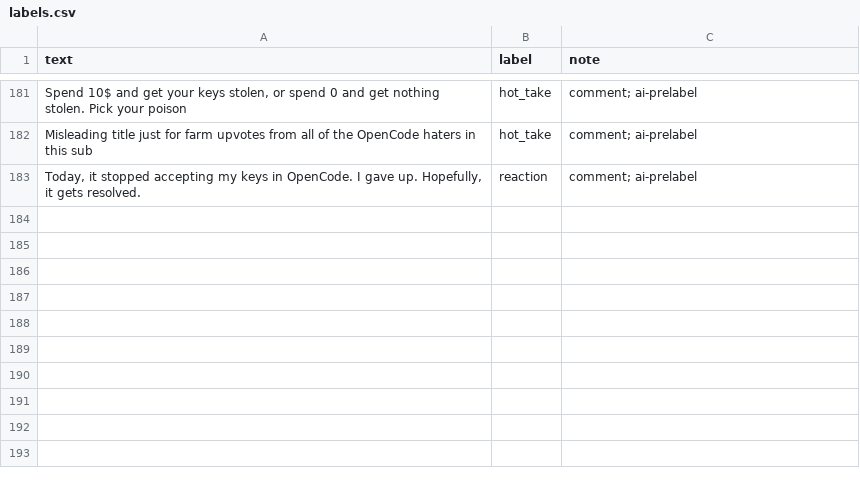
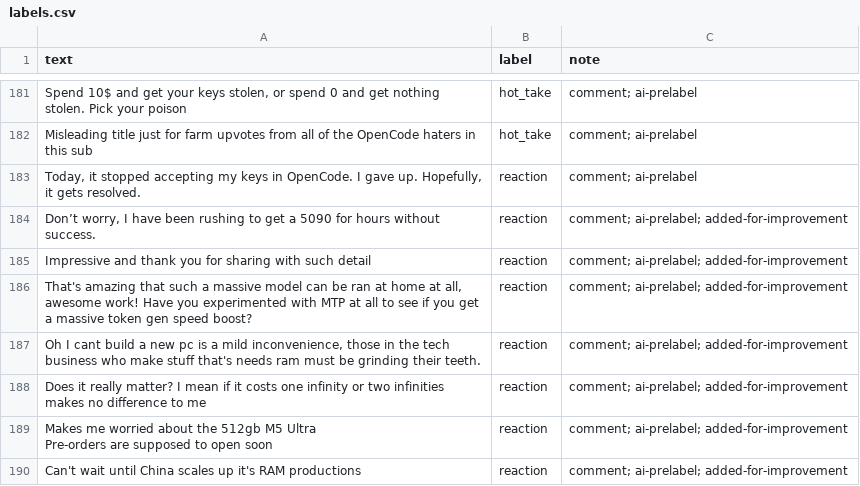
Before and after one commit to Saipulavarthy/ai201-project3-takemeter-starter-v2026, a CSV file: labels.csv, drawn as a sheet; only a part is shown, gaps mark what is left out.

Commit message:
Milestone 5: Added reaction examples for improvement.

```diff
--- a/labels.csv
+++ b/labels.csv
@@ -445 +445,10 @@ Misleading title just for farm upvotes from all of the OpenCode haters in this s
 "Today, it stopped accepting my keys in OpenCode. I gave up. Hopefully, it gets resolved.",reaction,comment; ai-prelabel
+"Don’t worry, I have been rushing to get a 5090 for hours without success.",reaction,comment; ai-prelabel; added-for-improvement
+Impressive and thank you for sharing with such detail,reaction,comment; ai-prelabel; added-for-improvement
+"That's amazing that such a massive model can be ran at home at all, awesome work! Have you experimented with MTP at all to see if you get a massive token gen speed boost?",reaction,comment; ai-prelabel; added-for-improvement
+"Oh I cant build a new pc is a mild inconvenience, those in the tech business who make stuff that's needs ram must be grinding their teeth.",reaction,comment; ai-prelabel; added-for-improvement
+Does it really matter? I mean if it costs one infinity or two infinities makes no difference to me,reaction,comment; ai-prelabel; added-for-improvement
+"Makes me worried about the 512gb M5 Ultra
+
+Pre-orders are supposed to open soon",reaction,comment; ai-prelabel; added-for-improvement
+Can't wait until China scales up it's RAM productions,reaction,comment; ai-prelabel; added-for-improvement
```
